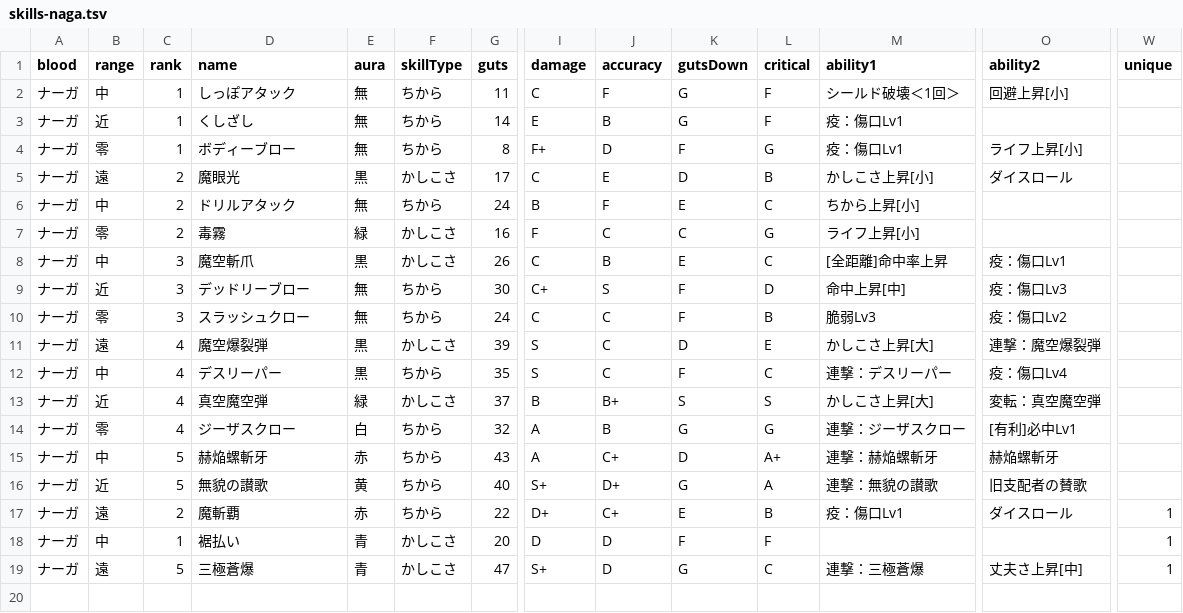
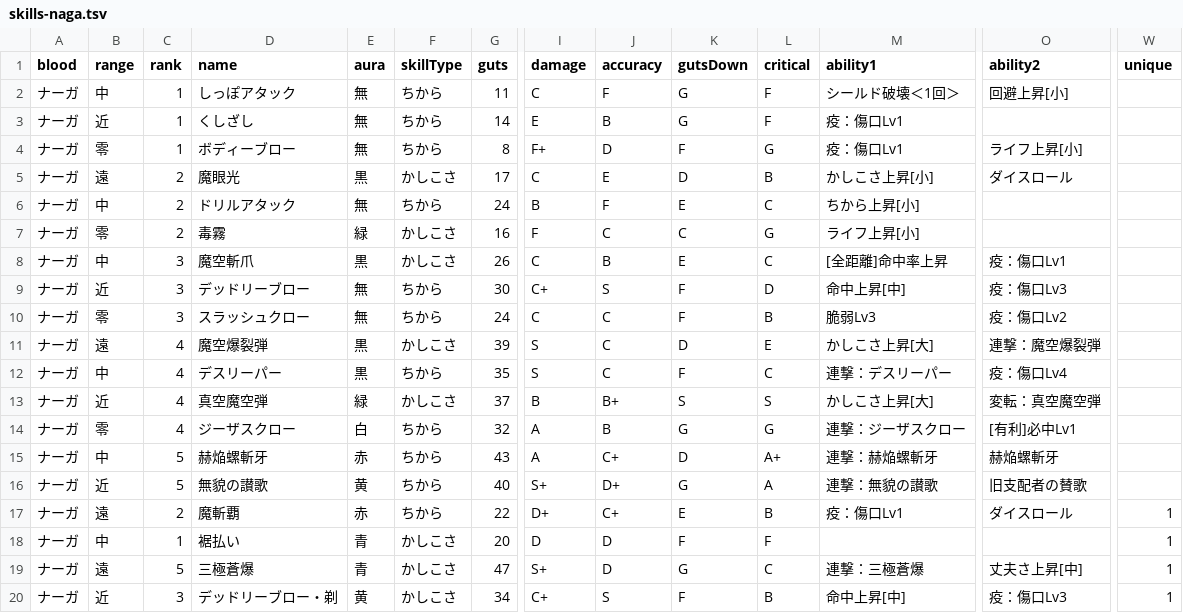
Before and after one commit to oginginlmftv2/line-monster-farm, a TSV file: src/data/_source/skills-naga.tsv, drawn as a sheet; only a part is shown, gaps mark what is left out; rows hold the shown columns only; the diff names each change by its address in the sheet, - before the commit and + after, or states it on an @@ line.

```diff
--- a/src/data/_source/skills-naga.tsv
+++ b/src/data/_source/skills-naga.tsv
+row 20: ナーガ | 近 | 3 | デッドリーブロー・剃 | 黄 | かしこさ | 34 | C+ | S | F | B | 命中上昇[中] | 疫：傷口Lv3 | 1
```
Also changed, not shown: 24 other files.
